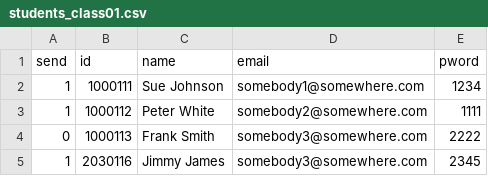
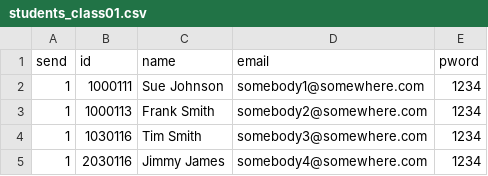
Before and after one commit to prof-tcsmith/watermarker, a CSV file: student_data/students_class01.csv, drawn as a sheet.

```diff
--- a/student_data/students_class01.csv
+++ b/student_data/students_class01.csv
@@ -2,4 +2,4 @@ send, id,name,email, pword
 1,1000111,Sue Johnson,somebody1@somewhere.com,1234
-1,1000112,Peter White,somebody2@somewhere.com,1111
-0,1000113,Frank Smith,somebody3@somewhere.com,2222
-1,2030116,Jimmy James,somebody3@somewhere.com,2345
+1,1000113,Frank Smith,somebody2@somewhere.com,1234
+1,1030116,Tim Smith,somebody3@somewhere.com,1234
+1,2030116,Jimmy James,somebody4@somewhere.com,1234
```
Also changed, not shown: 15 other files.
